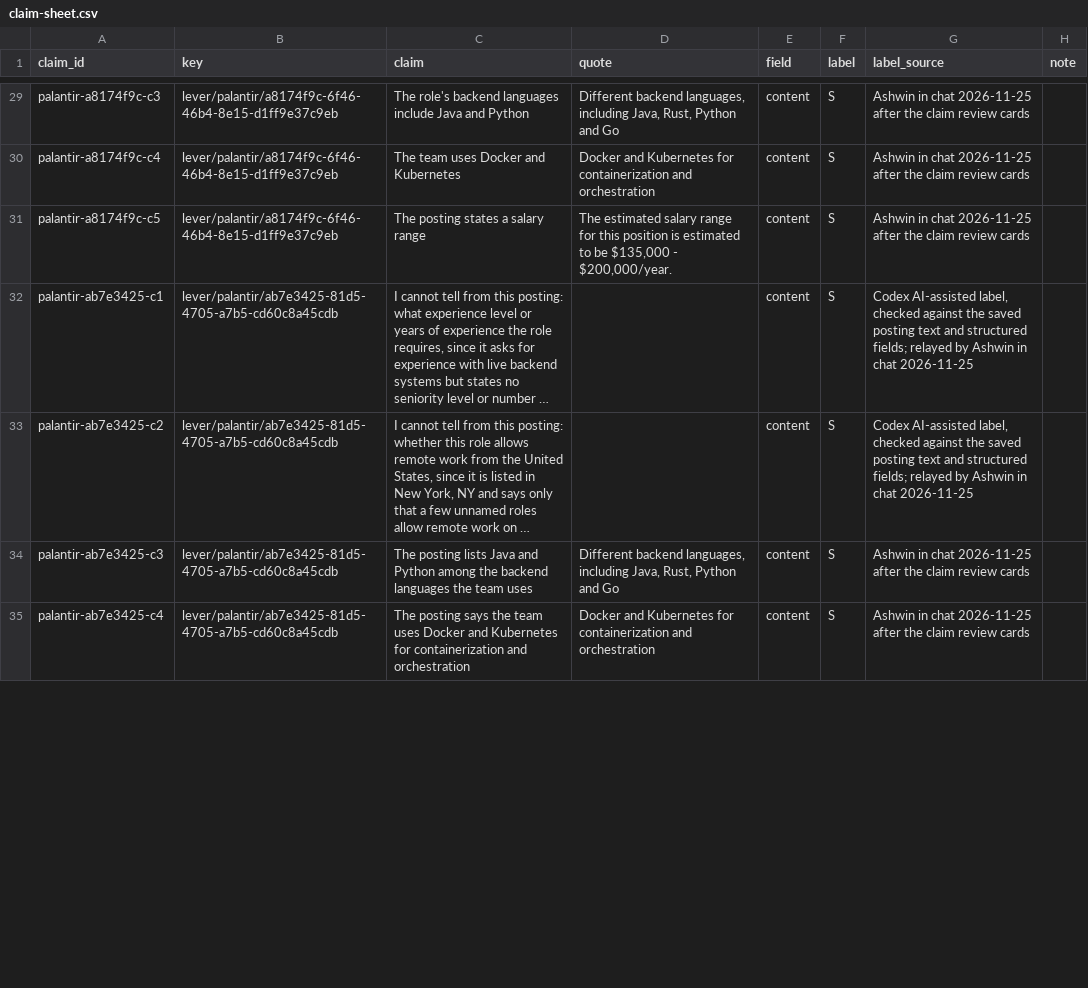
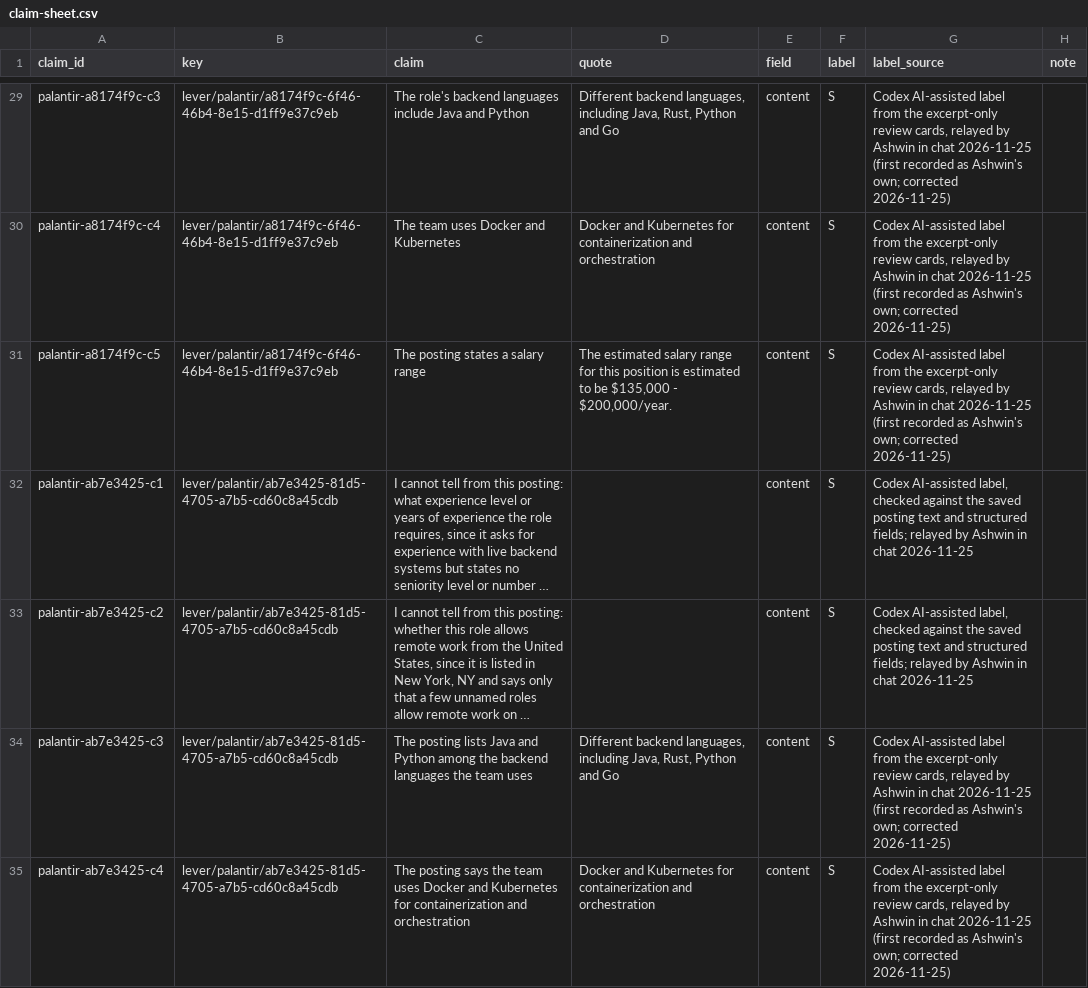
Before and after one commit to nikbearbrown/info-7375-prompt-engineering-for-generative-ai, a CSV file: fall-2026/ashwin-t/js3-filter-tool-score/shortlist/claim-sheet.csv, drawn as a sheet; only a part is shown, gaps mark what is left out; long unchanged cells end in …; the diff covers the shown part only; the diff names each change by its address in the sheet, - before the commit and + after, or states it on an @@ line.

```diff
--- a/fall-2026/ashwin-t/js3-filter-tool-score/shortlist/claim-sheet.csv
+++ b/fall-2026/ashwin-t/js3-filter-tool-score/shortlist/claim-sheet.csv
-G29:G31 (label_source): Ashwin in chat 2026-11-25 after the claim review cards
+G29:G31 (label_source): Codex AI-assisted label from the excerpt-only review cards, relayed by Ashwin in chat 2026-11-25 (first recorded as Ashwin's own; corrected 2026-11-25)
-G34:G35 (label_source): Ashwin in chat 2026-11-25 after the claim review cards
+G34:G35 (label_source): Codex AI-assisted label from the excerpt-only review cards, relayed by Ashwin in chat 2026-11-25 (first recorded as Ashwin's own; corrected 2026-11-25)
```
Also changed, not shown: 30 edited cells elsewhere in this file, 6 other files.
